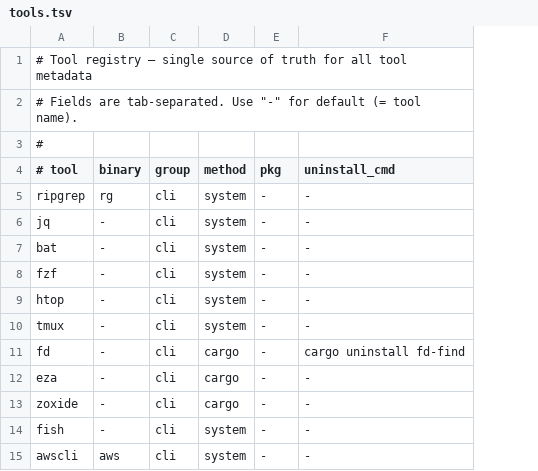
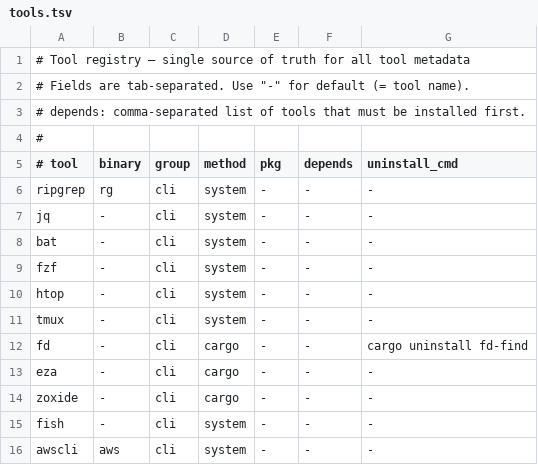
Before and after one commit to mrichman/rig, a TSV file: lib/tools.tsv, drawn as a sheet; only a part is shown; addresses are those after the commit; the diff names each change by its address in the sheet, - before the commit and + after, or states it on an @@ line.

Commit message:
Add dependency ordering and fix bash 3.2 compatibility
- Add depends column to tools.tsv (fisher→fish, ruff/black/isort/
  pyright/pytest→uv) so install order respects prerequisites
- Implement topological sort (Kahn's algorithm) in rig_sorted_tools,
  used by all, update, and restore recipes
- Fix unbound variable error under set -u on bash 3.2 by replacing
  empty array expansion with string-based index tracking
- Show depends field in `just info` output
- Add progress indicator to `just snapshot` so it doesn't appear hung
  while checking 60 tools

```diff
--- a/lib/tools.tsv
+++ b/lib/tools.tsv
+column F (depends), rows 6-16: all -
+row 3: # depends: comma-separated list of tools that must be installed first.
```
Also changed, not shown: 2 other files.
